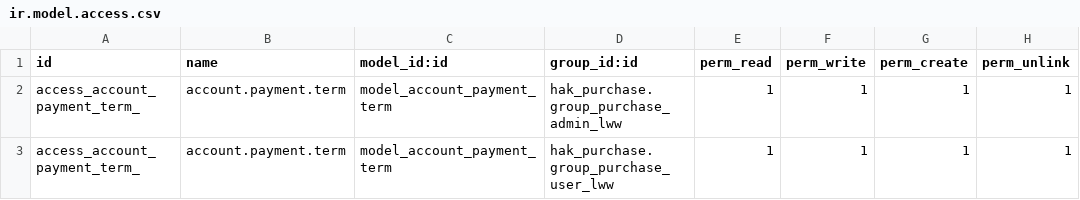
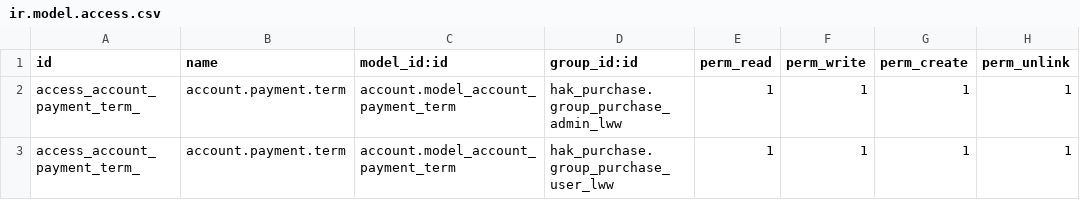
Before and after one commit to SinauGit/limawira, a CSV file: no_duplicate/security/ir.model.access.csv, drawn as a sheet.

Commit message:
no_duplicate fiks

```diff
--- a/no_duplicate/security/ir.model.access.csv
+++ b/no_duplicate/security/ir.model.access.csv
@@ -1,3 +1,3 @@
 id,name,model_id:id,group_id:id,perm_read,perm_write,perm_create,perm_unlink
-access_account_payment_term_,account.payment.term,model_account_payment_term,hak_purchase.group_purchase_admin_lww,1,1,1,1
-access_account_payment_term_,account.payment.term,model_account_payment_term,hak_purchase.group_purchase_user_lww,1,1,1,1
+access_account_payment_term_,account.payment.term,account.model_account_payment_term,hak_purchase.group_purchase_admin_lww,1,1,1,1
+access_account_payment_term_,account.payment.term,account.model_account_payment_term,hak_purchase.group_purchase_user_lww,1,1,1,1
```
Also changed, not shown: 1 other file.
